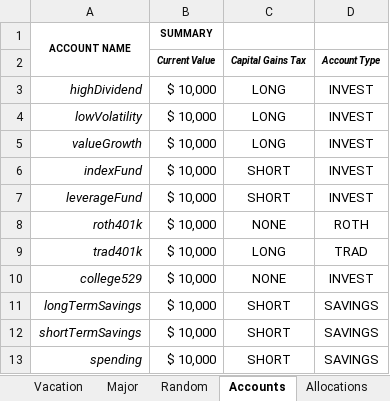
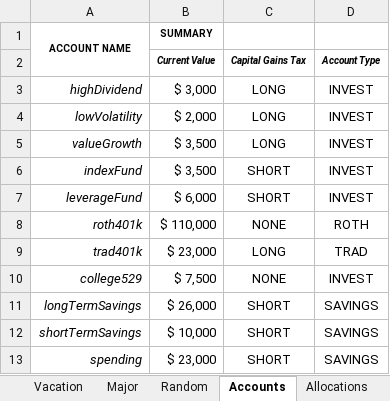
Before and after one commit to rthornton3i/personalFinances, an Excel workbook: python/Inputs.xlsx, sheet Accounts, drawn as a sheet; values as stored, in another font and other column widths than the file's, no borders; the diff names each change by its address in the sheet, - before the commit and + after, or states it on an @@ line.

```diff
--- a/python/Inputs.xlsx (sheet Accounts)
+++ b/python/Inputs.xlsx (sheet Accounts)
-B3 (Current Value): $ 10,000
+B3 (Current Value): $ 3,000
-B4 (Current Value): $ 10,000
+B4 (Current Value): $ 2,000
-B5:B6 (Current Value): $ 10,000
+B5:B6 (Current Value): $ 3,500
-B7 (Current Value): $ 10,000
+B7 (Current Value): $ 6,000
-B8 (Current Value): $ 10,000
+B8 (Current Value): $ 110,000
-B9 (Current Value): $ 10,000
+B9 (Current Value): $ 23,000
-B10 (Current Value): $ 10,000
+B10 (Current Value): $ 7,500
-B11 (Current Value): $ 10,000
+B11 (Current Value): $ 26,000
-B13 (Current Value): $ 10,000
+B13 (Current Value): $ 23,000
```
Also changed, not shown: sheet Inputs, sheet Rent, sheet Car, sheet Allocations, sheet Major, sheet Pet, 4 more sheets, other sheet tabs, 5 other files.
